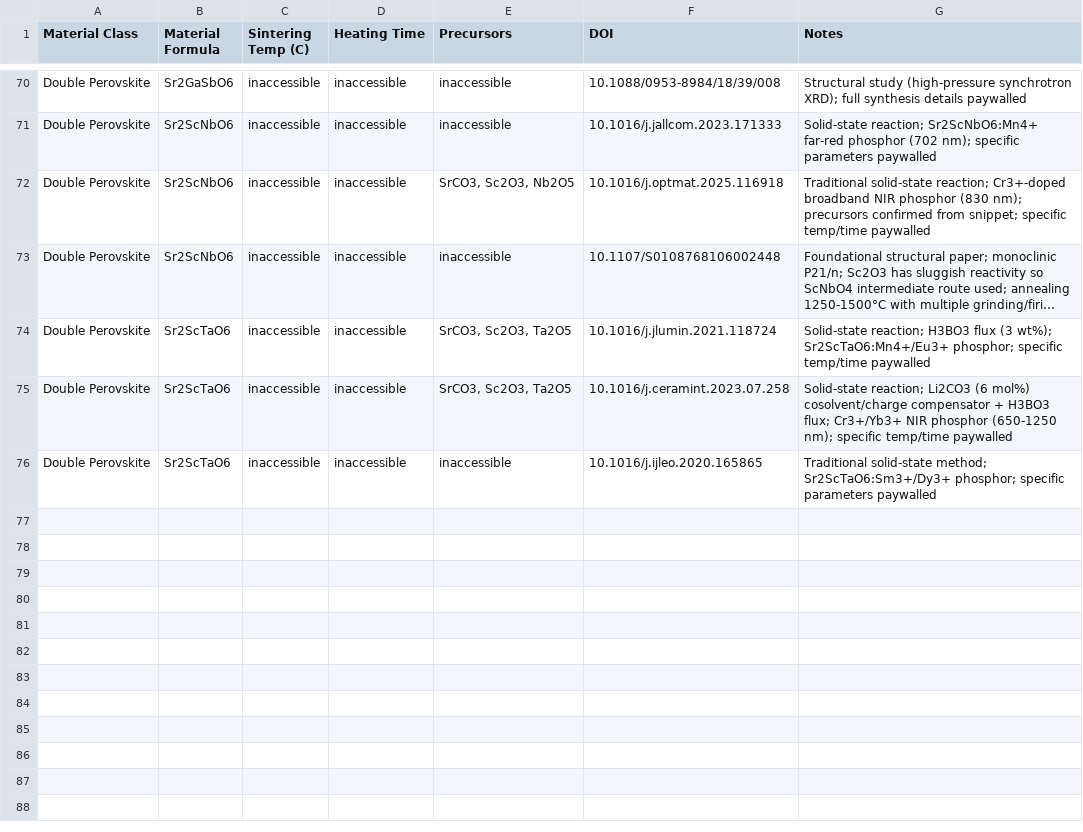
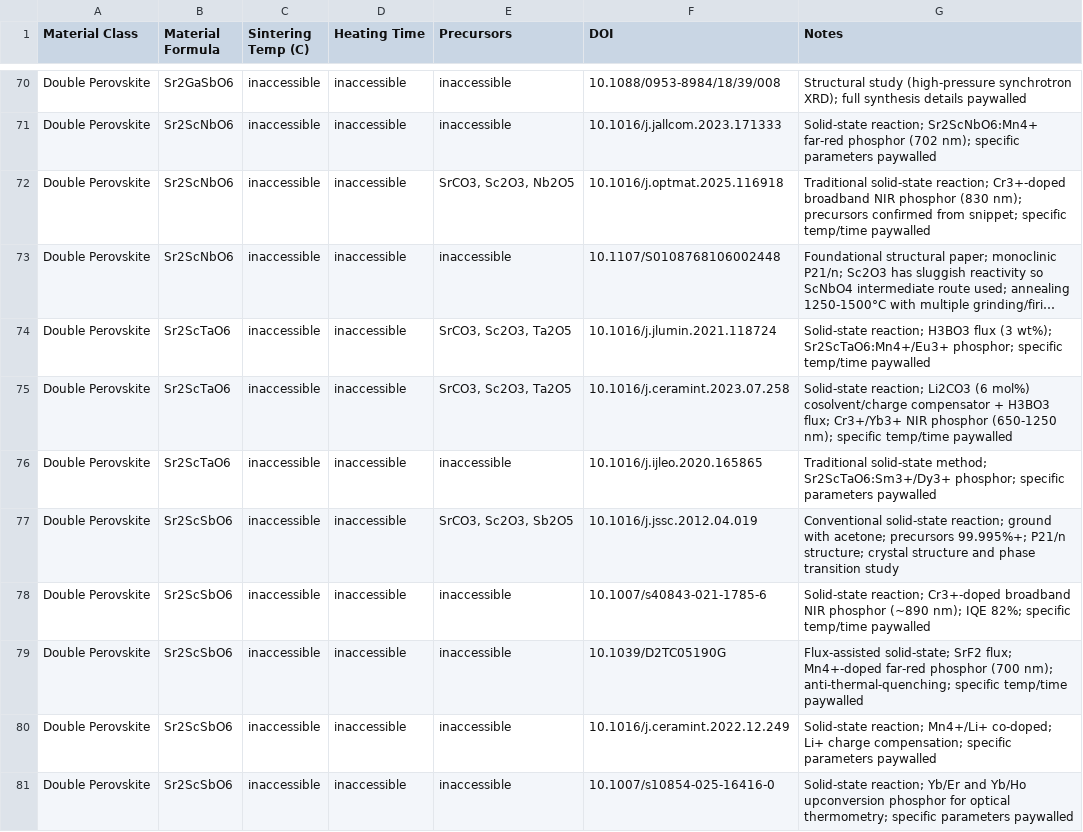
Before and after one commit to ColinBundschu/literature-search, a CSV file: synthesis_recipes.csv, drawn as a sheet; only a part is shown, gaps mark what is left out; long unchanged cells end in ….

```diff
--- a/synthesis_recipes.csv
+++ b/synthesis_recipes.csv
@@ -76 +76,6 @@ Double Perovskite,Sr2ScTaO6,inaccessible,inaccessible,"SrCO3, Sc2O3, Ta2O5",10.1
 Double Perovskite,Sr2ScTaO6,inaccessible,inaccessible,inaccessible,10.1016/j.ijleo.2020.165865,"Traditional solid-state method; Sr2ScTaO6:Sm3+/Dy3+ phosphor; specific parameters paywalled"
+Double Perovskite,Sr2ScSbO6,inaccessible,inaccessible,"SrCO3, Sc2O3, Sb2O5",10.1016/j.jssc.2012.04.019,"Conventional solid-state reaction; ground with acetone; precursors 99.995%+; P21/n structure; crystal structure and phase transition study"
+Double Perovskite,Sr2ScSbO6,inaccessible,inaccessible,inaccessible,10.1007/s40843-021-1785-6,"Solid-state reaction; Cr3+-doped broadband NIR phosphor (~890 nm); IQE 82%; specific temp/time paywalled"
+Double Perovskite,Sr2ScSbO6,inaccessible,inaccessible,inaccessible,10.1039/D2TC05190G,"Flux-assisted solid-state; SrF2 flux; Mn4+-doped far-red phosphor (700 nm); anti-thermal-quenching; specific temp/time paywalled"
+Double Perovskite,Sr2ScSbO6,inaccessible,inaccessible,inaccessible,10.1016/j.ceramint.2022.12.249,"Solid-state reaction; Mn4+/Li+ co-doped; Li+ charge compensation; specific parameters paywalled"
+Double Perovskite,Sr2ScSbO6,inaccessible,inaccessible,inaccessible,10.1007/s10854-025-16416-0,"Solid-state reaction; Yb/Er and Yb/Ho upconversion phosphor for optical thermometry; specific parameters paywalled"
```
Also changed, not shown: synthesis_recipes_queue.csv.
